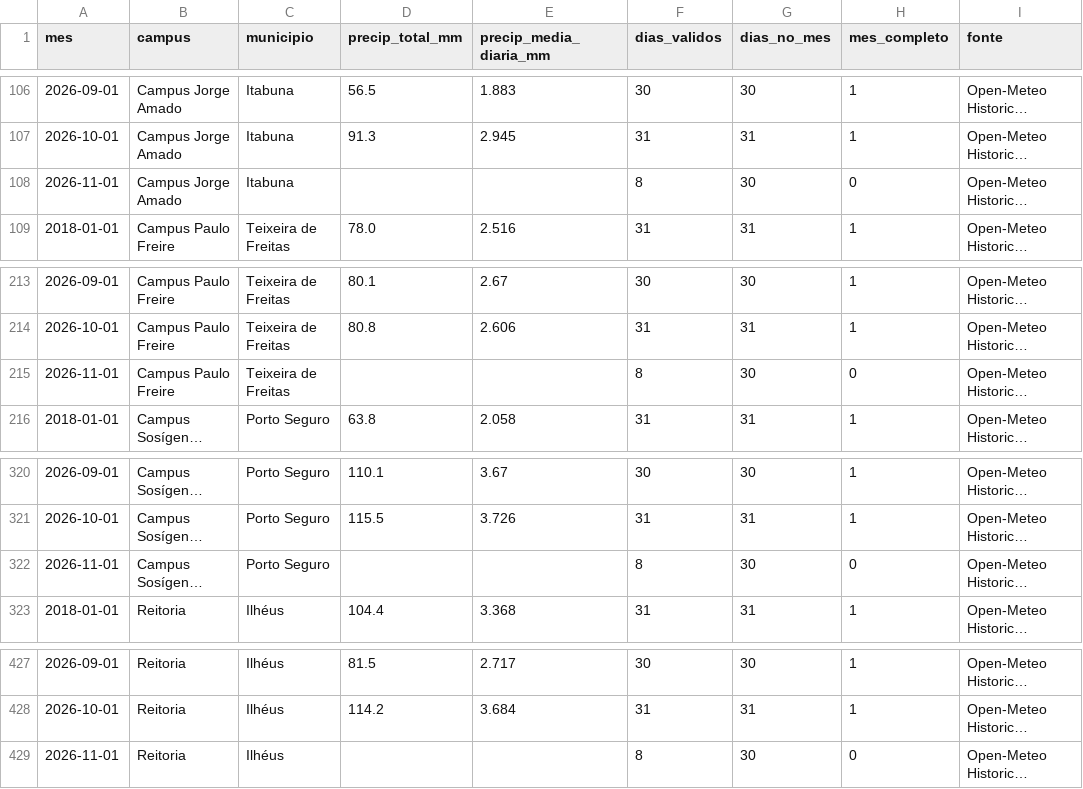
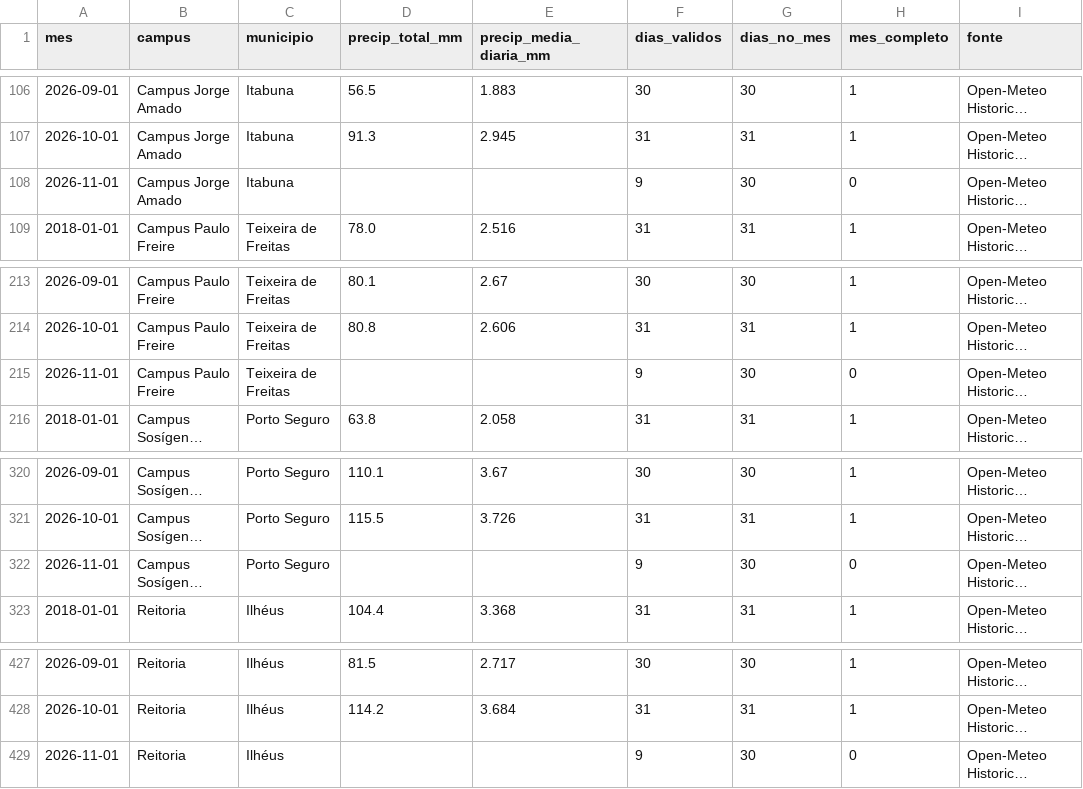
Before and after one commit to adinailson88/malha-previsao-chamados, a CSV file: dados_externos/precipitacao_mensal_por_campus.csv, drawn as a sheet; only a part is shown, gaps mark what is left out; long unchanged cells end in …; the diff names each change by its address in the sheet, - before the commit and + after, or states it on an @@ line.

```diff
--- a/dados_externos/precipitacao_mensal_por_campus.csv
+++ b/dados_externos/precipitacao_mensal_por_campus.csv
-F108 (dias_validos): 8
+F108 (dias_validos): 9
-F215 (dias_validos): 8
+F215 (dias_validos): 9
-F322 (dias_validos): 8
+F322 (dias_validos): 9
-F429 (dias_validos): 8
+F429 (dias_validos): 9
```
